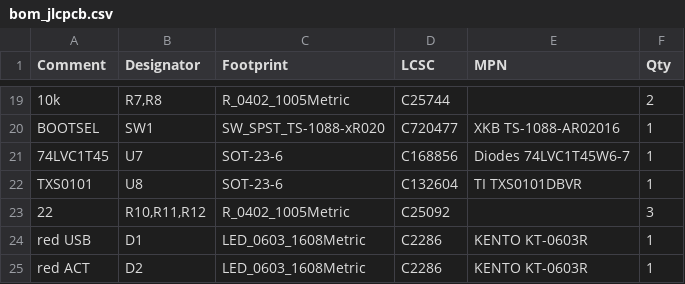
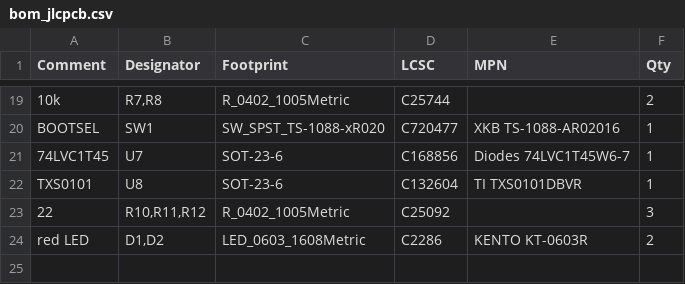
Before and after one commit to DevonHope/FOSS-Health-Alarm, a CSV file: hardware/dock-rev-a/pcb/fab/bom_jlcpcb.csv, drawn as a sheet; only a part is shown, gaps mark what is left out.

```diff
--- a/hardware/dock-rev-a/pcb/fab/bom_jlcpcb.csv
+++ b/hardware/dock-rev-a/pcb/fab/bom_jlcpcb.csv
@@ -23,3 +23,2 @@ TXS0101,U8,SOT-23-6,C132604,TI TXS0101DBVR,1
 22,"R10,R11,R12",R_0402_1005Metric,C25092,,3
-red USB,D1,LED_0603_1608Metric,C2286,KENTO KT-0603R,1
-red ACT,D2,LED_0603_1608Metric,C2286,KENTO KT-0603R,1
+red LED,"D1,D2",LED_0603_1608Metric,C2286,KENTO KT-0603R,2
```
Also changed, not shown: 1 other file.
